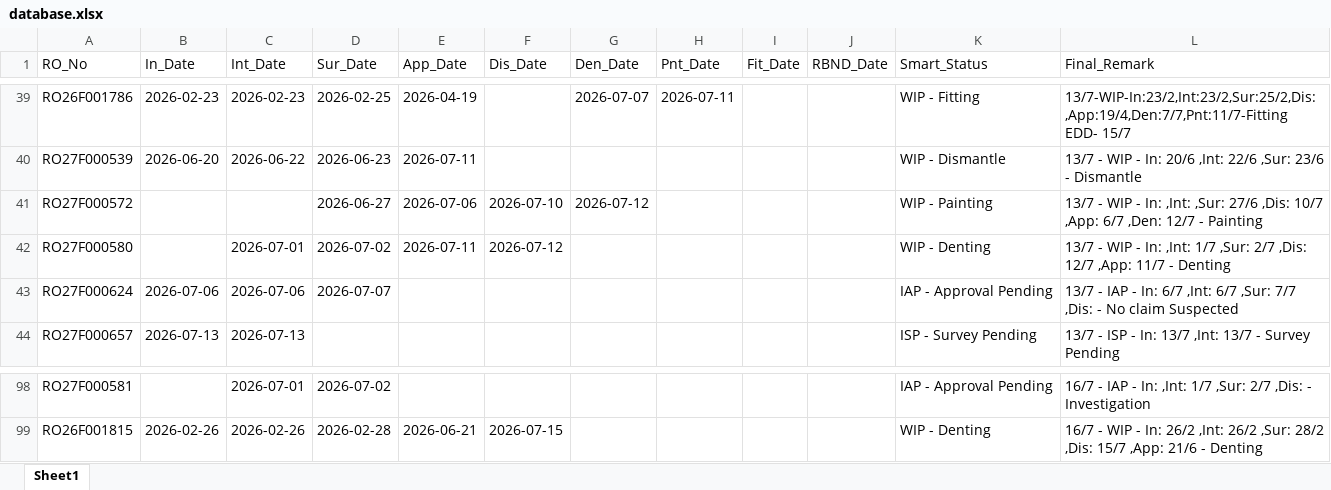
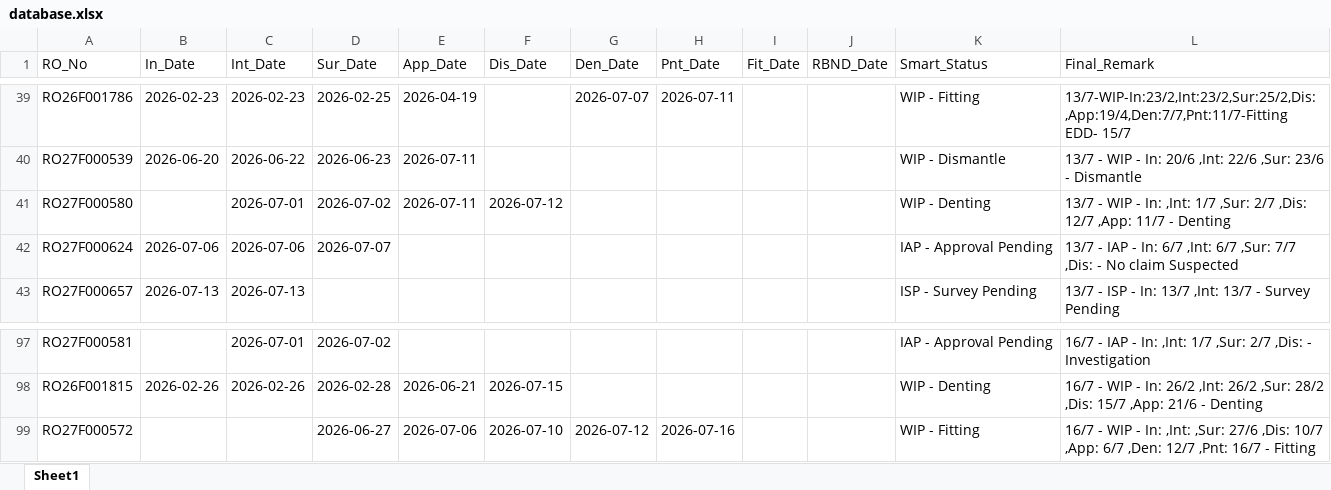
Before and after one commit to mowais05/Remark_update, an Excel workbook: database.xlsx, sheet Sheet1, drawn as a sheet; only a part is shown, gaps mark what is left out; values as stored, in another font and other column widths than the file's, no borders; removed rows and columns are numbered as before the commit, all else as after; the diff names each change by its address in the sheet, - before the commit and + after, or states it on an @@ line.

Commit message:
Update Database

```diff
--- a/database.xlsx (sheet Sheet1)
+++ b/database.xlsx (sheet Sheet1)
-row 41: RO27F000572 |  |  | 2026-06-27 | 2026-07-06 | 2026-07-10 | 2026-07-12 |  |  |  | WIP - Painting | 13/7 - WIP - In: ,Int: ,Sur: 27/6 ,Dis: 10/7 ,App: 6/7 ,Den: 12/7 - Painting
+row 99: RO27F000572 |  |  | 2026-06-27 | 2026-07-06 | 2026-07-10 | 2026-07-12 | 2026-07-16 |  |  | WIP - Fitting | 16/7 - WIP - In: ,Int: ,Sur: 27/6 ,Dis: 10/7 ,App: 6/7 ,Den: 12/7 ,Pnt: 16/7 - Fitting
```
